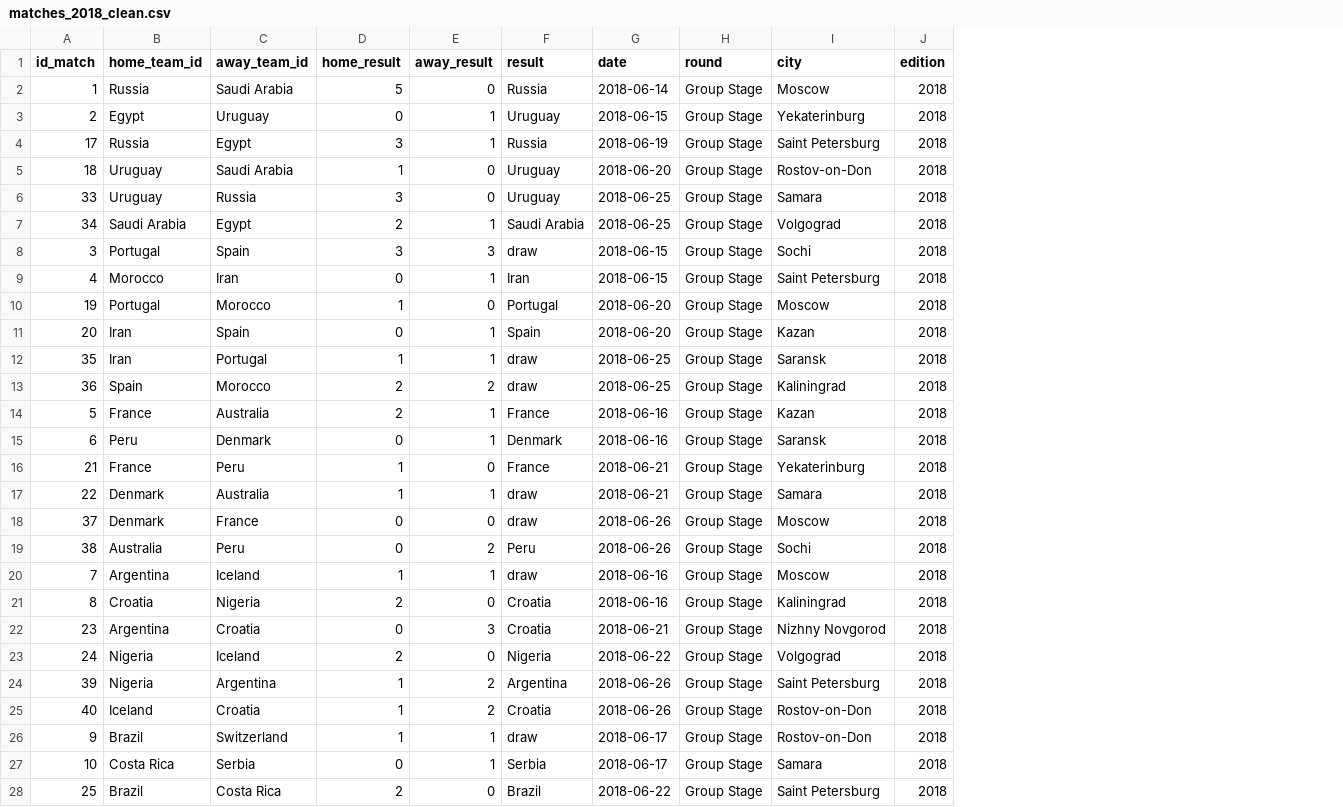
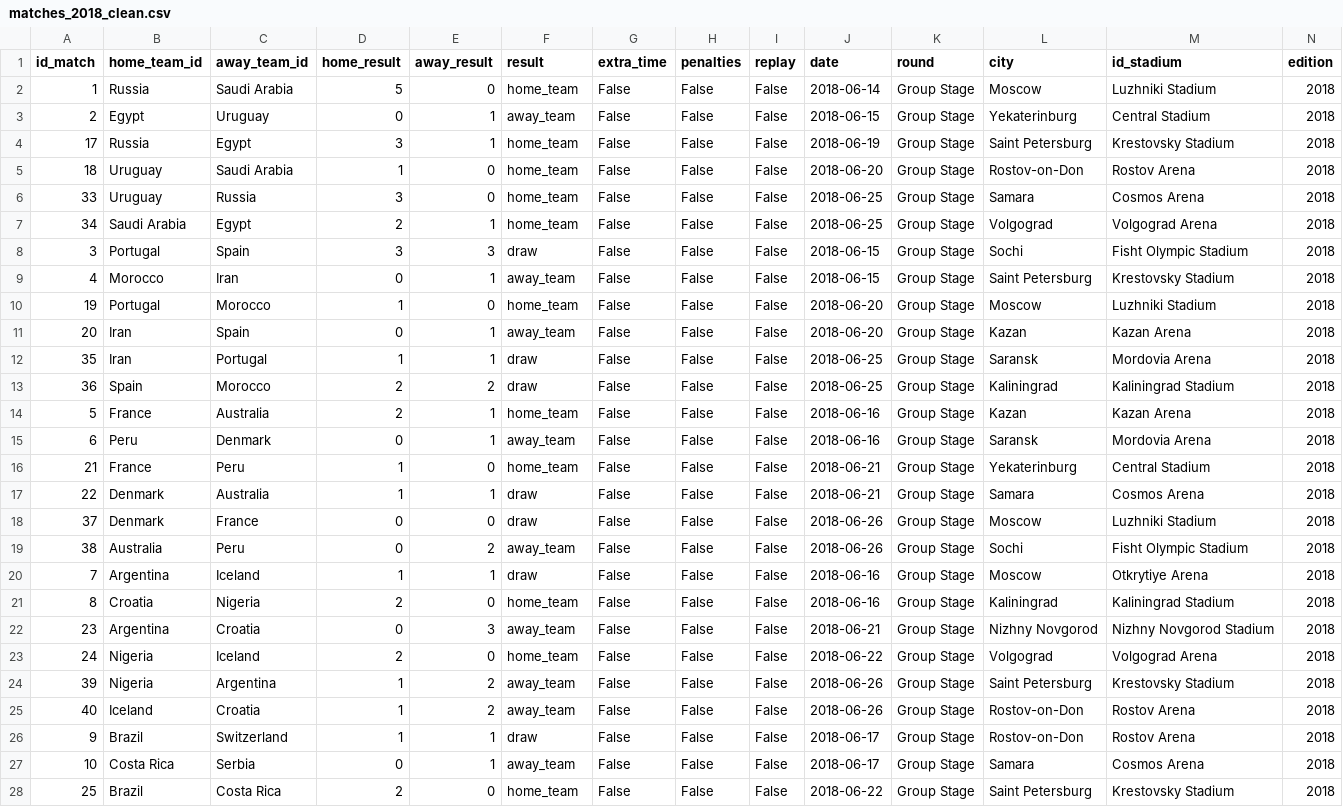
Before and after one commit to Simplon-DE-P1-2025/Brief-2-ETL-donnees-footballistiques-Short-Kings, a CSV file: data/processed/matches_2018_clean.csv, drawn as a sheet; only a part is shown; the diff covers the shown part only; the diff names each change by its address in the sheet, - before the commit and + after, or states it on an @@ line.

```diff
--- a/data/processed/matches_2018_clean.csv
+++ b/data/processed/matches_2018_clean.csv
+column G (extra_time), rows 2-28: all False
+column H (penalties), rows 2-28: all False
+column I (replay), rows 2-28: all False
+column M (id_stadium), rows 2-28: Luzhniki Stadium | Central Stadium | Krestovsky Stadium | Rostov Arena | Cosmos Arena | Volgograd Arena | Fisht Olympic Stadium | Krestovsky Stadium | Luzhniki Stadium | Kazan Arena | Mordovia Arena | Kaliningrad Stadium | Kazan Arena | Mordovia Arena | Central Stadium | Cosmos Arena | Luzhniki Stadium | Fisht Olympic Stadium | Otkrytiye Arena | Kaliningrad Stadium | Nizhny Novgorod Stadium | Volgograd Arena | Krestovsky Stadium | Rostov Arena | Rostov Arena | Cosmos Arena | Krestovsky Stadium
-F2 (result): Russia
+F2 (result): home_team
-F3 (result): Uruguay
+F3 (result): away_team
-F4 (result): Russia
+F4 (result): home_team
-F5:F6 (result): Uruguay
+F5:F6 (result): home_team
-F7 (result): Saudi Arabia
+F7 (result): home_team
-F9 (result): Iran
+F9 (result): away_team
-F10 (result): Portugal
+F10 (result): home_team
-F11 (result): Spain
+F11 (result): away_team
-F14 (result): France
+F14 (result): home_team
-F15 (result): Denmark
+F15 (result): away_team
-F16 (result): France
+F16 (result): home_team
-F19 (result): Peru
+F19 (result): away_team
-F21 (result): Croatia
+F21 (result): home_team
-F22 (result): Croatia
+F22 (result): away_team
-F23 (result): Nigeria
+F23 (result): home_team
-F24 (result): Argentina
+F24 (result): away_team
-F25 (result): Croatia
+F25 (result): away_team
-F27 (result): Serbia
+F27 (result): away_team
-F28 (result): Brazil
+F28 (result): home_team
```
Also changed, not shown: 31 edited cells elsewhere in this file, data/processed/df_matches_final.csv, data/processed/teams.csv, 42 other files.
